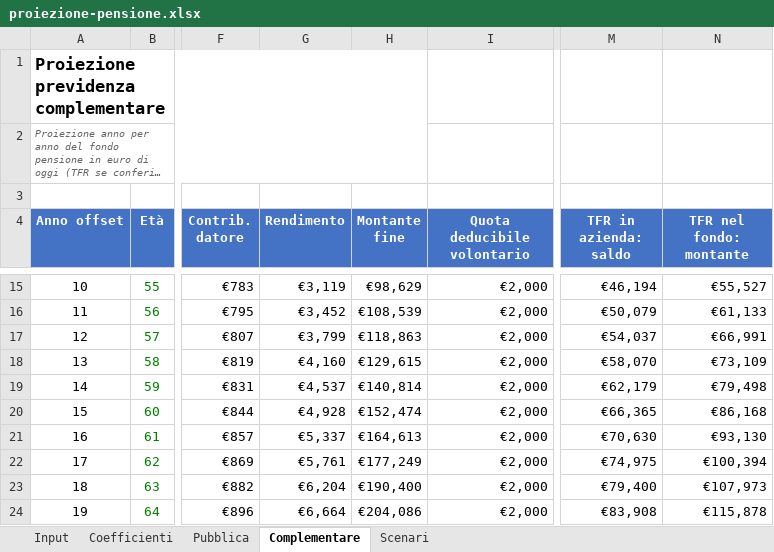
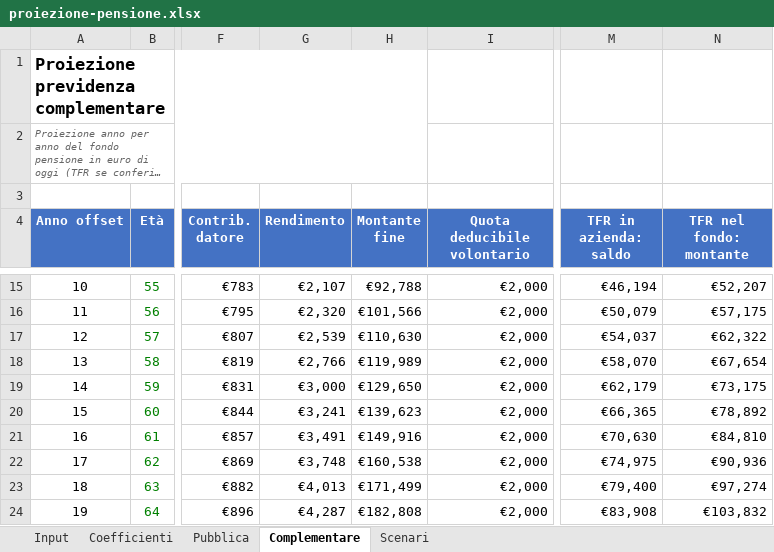
Before and after one commit to eugeniorende/wealth-management-it, an Excel workbook: skills/it-pianificazione/assets/proiezione-pensione.xlsx, sheet Complementare, drawn as a sheet; only a part is shown, gaps mark what is left out; long unchanged cells end in …; values as stored, in another font and other column widths than the file's, no borders; the diff covers the shown part only; the diff names each change by its address in the sheet, - before the commit and + after, or states it on an @@ line.

```diff
--- a/skills/it-pianificazione/assets/proiezione-pensione.xlsx (sheet Complementare)
+++ b/skills/it-pianificazione/assets/proiezione-pensione.xlsx (sheet Complementare)
-G15 (Rendimento): €3,119
+G15 (Rendimento): €2,107
-H15 (Montante fine): €98,629
+H15 (Montante fine): €92,788
-N15 (TFR nel fondo: montante): €55,527
+N15 (TFR nel fondo: montante): €52,207
-G16 (Rendimento): €3,452
+G16 (Rendimento): €2,320
-H16 (Montante fine): €108,539
+H16 (Montante fine): €101,566
-N16 (TFR nel fondo: montante): €61,133
+N16 (TFR nel fondo: montante): €57,175
-G17 (Rendimento): €3,799
+G17 (Rendimento): €2,539
-H17 (Montante fine): €118,863
+H17 (Montante fine): €110,630
-N17 (TFR nel fondo: montante): €66,991
+N17 (TFR nel fondo: montante): €62,322
-G18 (Rendimento): €4,160
+G18 (Rendimento): €2,766
-H18 (Montante fine): €129,615
+H18 (Montante fine): €119,989
-N18 (TFR nel fondo: montante): €73,109
+N18 (TFR nel fondo: montante): €67,654
-G19 (Rendimento): €4,537
+G19 (Rendimento): €3,000
-H19 (Montante fine): €140,814
+H19 (Montante fine): €129,650
-N19 (TFR nel fondo: montante): €79,498
+N19 (TFR nel fondo: montante): €73,175
-G20 (Rendimento): €4,928
+G20 (Rendimento): €3,241
-H20 (Montante fine): €152,474
+H20 (Montante fine): €139,623
-N20 (TFR nel fondo: montante): €86,168
+N20 (TFR nel fondo: montante): €78,892
-G21 (Rendimento): €5,337
+G21 (Rendimento): €3,491
-H21 (Montante fine): €164,613
+H21 (Montante fine): €149,916
-N21 (TFR nel fondo: montante): €93,130
+N21 (TFR nel fondo: montante): €84,810
-G22 (Rendimento): €5,761
+G22 (Rendimento): €3,748
-H22 (Montante fine): €177,249
+H22 (Montante fine): €160,538
-N22 (TFR nel fondo: montante): €100,394
+N22 (TFR nel fondo: montante): €90,936
-G23 (Rendimento): €6,204
+G23 (Rendimento): €4,013
-H23 (Montante fine): €190,400
+H23 (Montante fine): €171,499
-N23 (TFR nel fondo: montante): €107,973
+N23 (TFR nel fondo: montante): €97,274
-G24 (Rendimento): €6,664
+G24 (Rendimento): €4,287
-H24 (Montante fine): €204,086
+H24 (Montante fine): €182,808
-N24 (TFR nel fondo: montante): €115,878
+N24 (TFR nel fondo: montante): €103,832
```
Also changed, not shown: 131 edited cells elsewhere in this sheet, sheet Scenari, sheet Input, formulas that keep their value, skills/it-pianificazione-autonomi/assets/proiezione-pensione-autonomi.xlsx, 10 other files.
